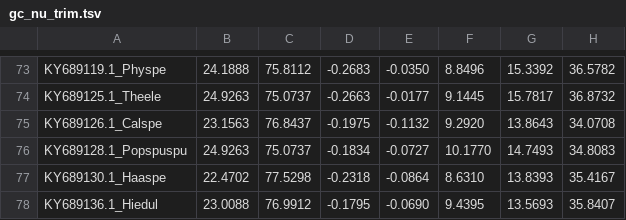
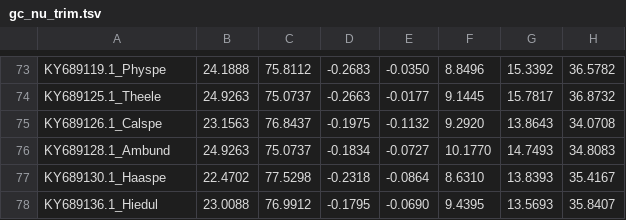
Before and after one commit to bacconipietro/Tirocinio_magistrale, a TSV file: 03_IQtree/02_Trees/00_statistics/gc_nu_trim.tsv, drawn as a sheet; only a part is shown, gaps mark what is left out; the diff names each change by its address in the sheet, - before the commit and + after, or states it on an @@ line.

Commit message:
...

```diff
--- a/03_IQtree/02_Trees/00_statistics/gc_nu_trim.tsv
+++ b/03_IQtree/02_Trees/00_statistics/gc_nu_trim.tsv
-A76: KY689128.1_Popspuspu
+A76: KY689128.1_Ambund
```
